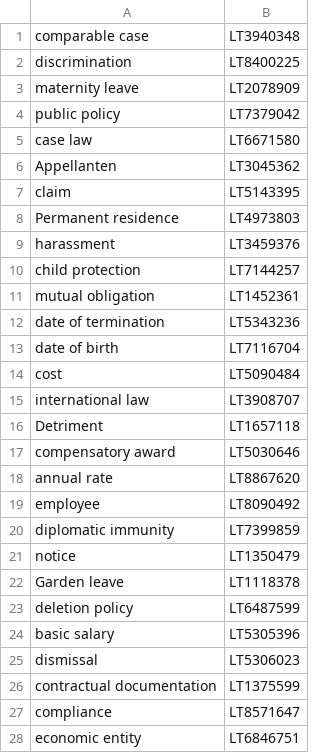
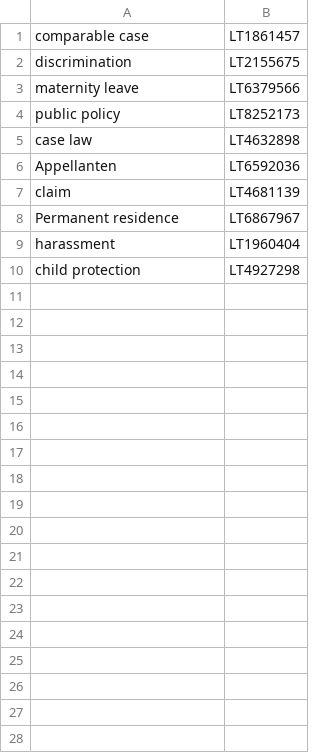
Before and after one commit to sinaahmadi/LDTerm, a CSV file: scterm_dict.csv, drawn as a sheet; only a part is shown; the diff covers the shown part only.

```diff
--- a/scterm_dict.csv
+++ b/scterm_dict.csv
@@ -1,28 +1,10 @@
-comparable case, LT3940348
-discrimination, LT8400225
-maternity leave, LT2078909
-public policy, LT7379042
-case law, LT6671580
-Appellanten, LT3045362
-claim, LT5143395
-Permanent residence, LT4973803
-harassment, LT3459376
-child protection, LT7144257
-mutual obligation, LT1452361
-date of termination, LT5343236
-date of birth, LT7116704
-cost, LT5090484
-international law, LT3908707
-Detriment, LT1657118
-compensatory award, LT5030646
-annual rate, LT8867620
-employee, LT8090492
-diplomatic immunity, LT7399859
-notice, LT1350479
-Garden leave, LT1118378
-deletion policy, LT6487599
-basic salary, LT5305396
-dismissal, LT5306023
-contractual documentation, LT1375599
-compliance, LT8571647
-economic entity, LT6846751
+comparable case, LT1861457
+discrimination, LT2155675
+maternity leave, LT6379566
+public policy, LT8252173
+case law, LT4632898
+Appellanten, LT6592036
+claim, LT4681139
+Permanent residence, LT6867967
+harassment, LT1960404
+child protection, LT4927298
```
Also changed, not shown: 73 removed rows elsewhere in this file, 10 other files.
